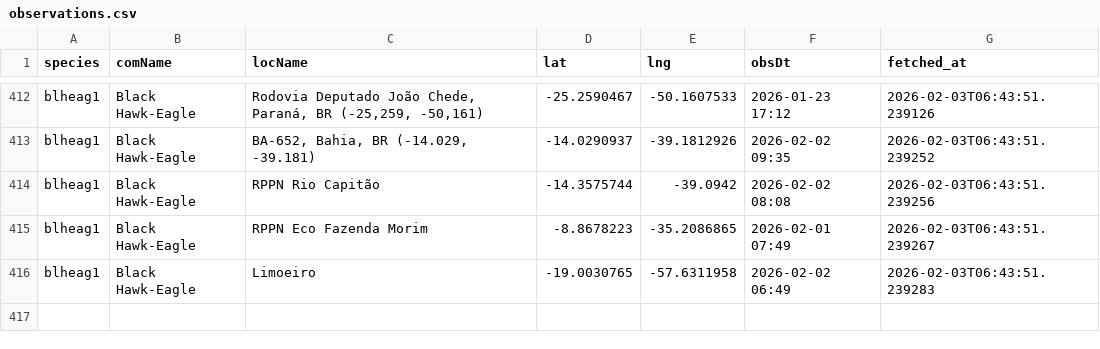
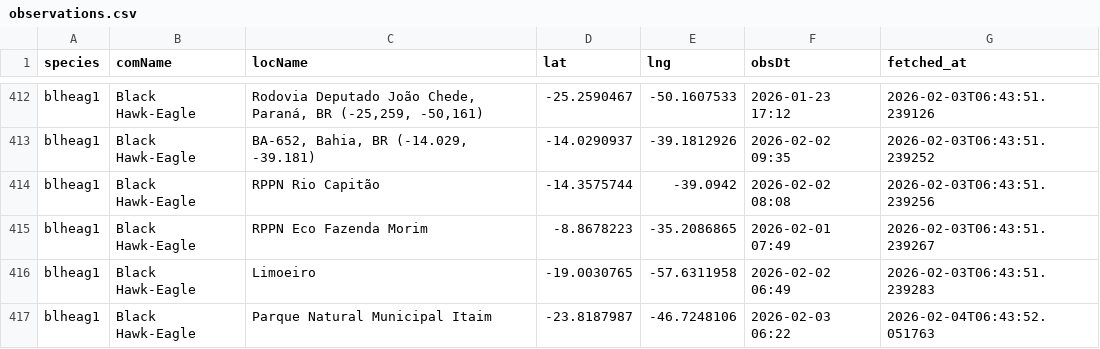
Before and after one commit to LucasEmerickTorrezani/ebird-aguias-de-penacho-dashboard, a CSV file: data/observations.csv, drawn as a sheet; only a part is shown, gaps mark what is left out; the diff names each change by its address in the sheet, - before the commit and + after, or states it on an @@ line.

```diff
--- a/data/observations.csv
+++ b/data/observations.csv
+row 417: blheag1 | Black Hawk-Eagle | Parque Natural Municipal Itaim | -23.8187987 | -46.7248106 | 2026-02-03 06:22 | 2026-02-04T06:43:52.051763
```
